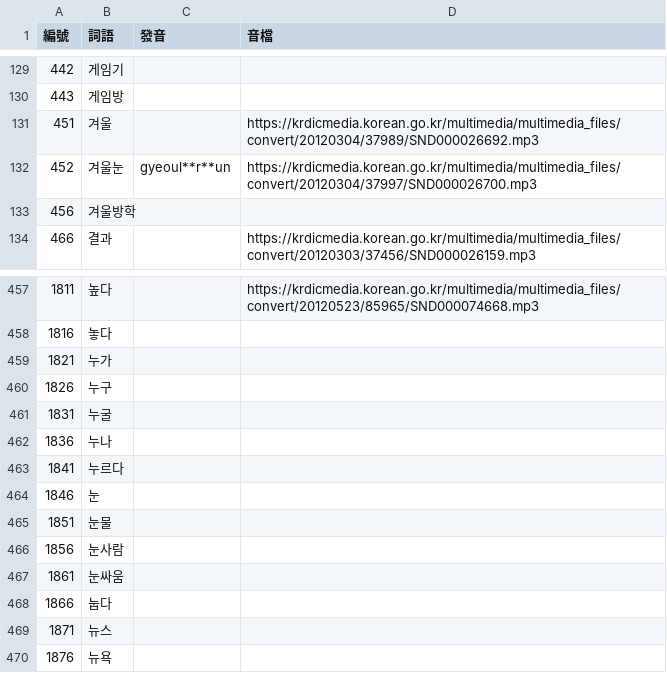
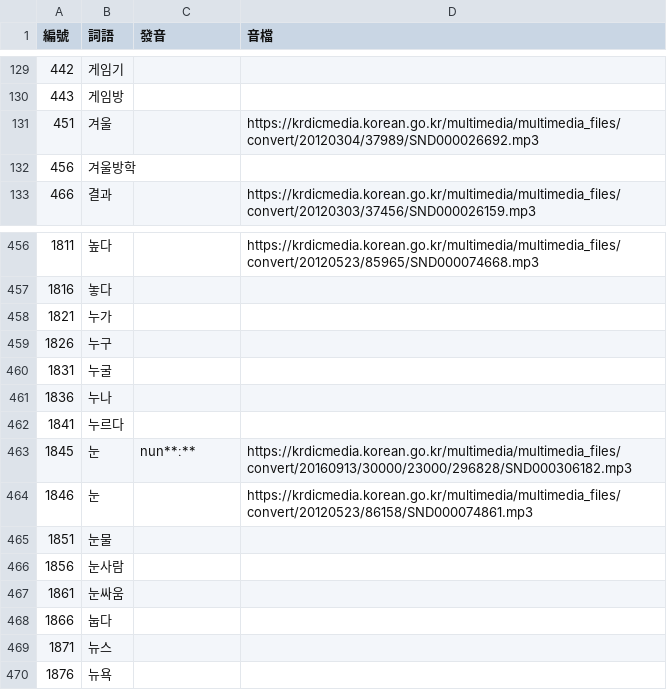
Before and after one commit to haiangdict/HLDKor, a CSV file: data/KOR-Lemmata.csv, drawn as a sheet; only a part is shown, gaps mark what is left out.

```diff
--- a/data/KOR-Lemmata.csv
+++ b/data/KOR-Lemmata.csv
@@ -131,3 +131,2 @@
 451,겨울,,https://krdicmedia.korean.go.kr/multimedia/multimedia_files/convert/20120304/37989/SND000026692.mp3
-452,겨울눈,gyeoul**r**un,https://krdicmedia.korean.go.kr/multimedia/multimedia_files/convert/20120304/37997/SND000026700.mp3
 456,겨울방학,,
@@ -463,3 +462,4 @@
 1841,누르다,,
-1846,눈,,
+1845,눈,nun**ː**,https://krdicmedia.korean.go.kr/multimedia/multimedia_files/convert/20160913/30000/23000/296828/SND000306182.mp3
+1846,눈,,https://krdicmedia.korean.go.kr/multimedia/multimedia_files/convert/20120523/86158/SND000074861.mp3
 1851,눈물,,
```
Also changed, not shown: data/KOR-Examples.csv, data/KOR-Senses.csv.
